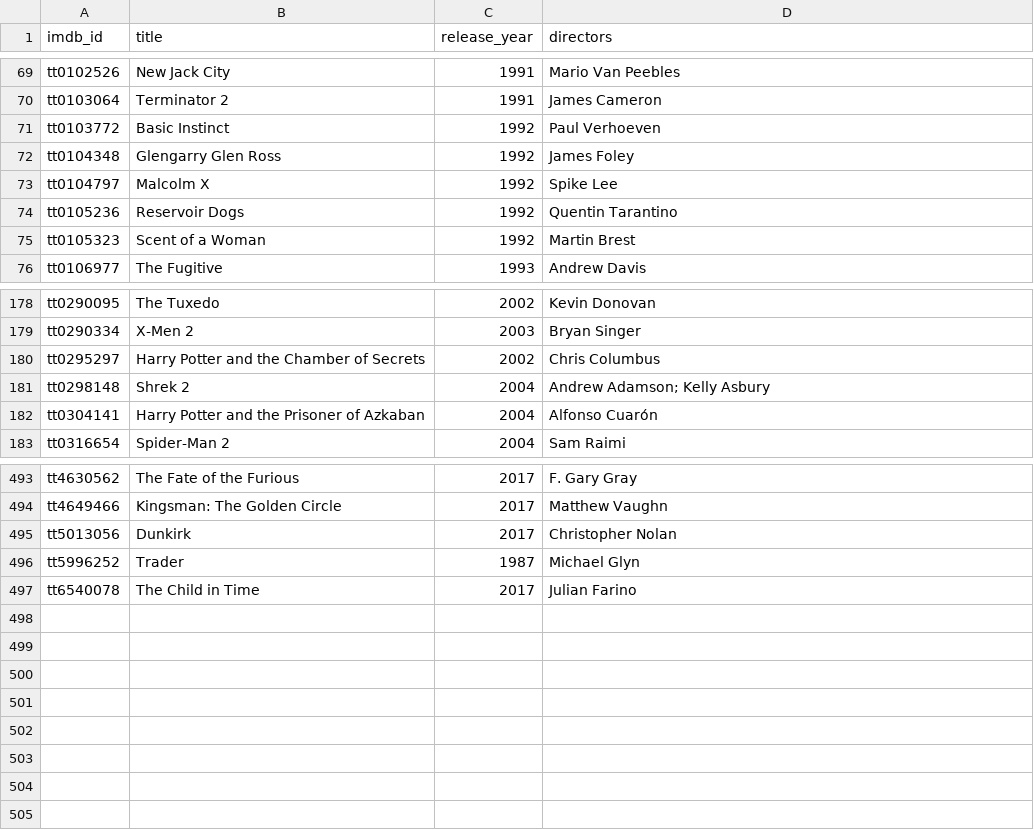
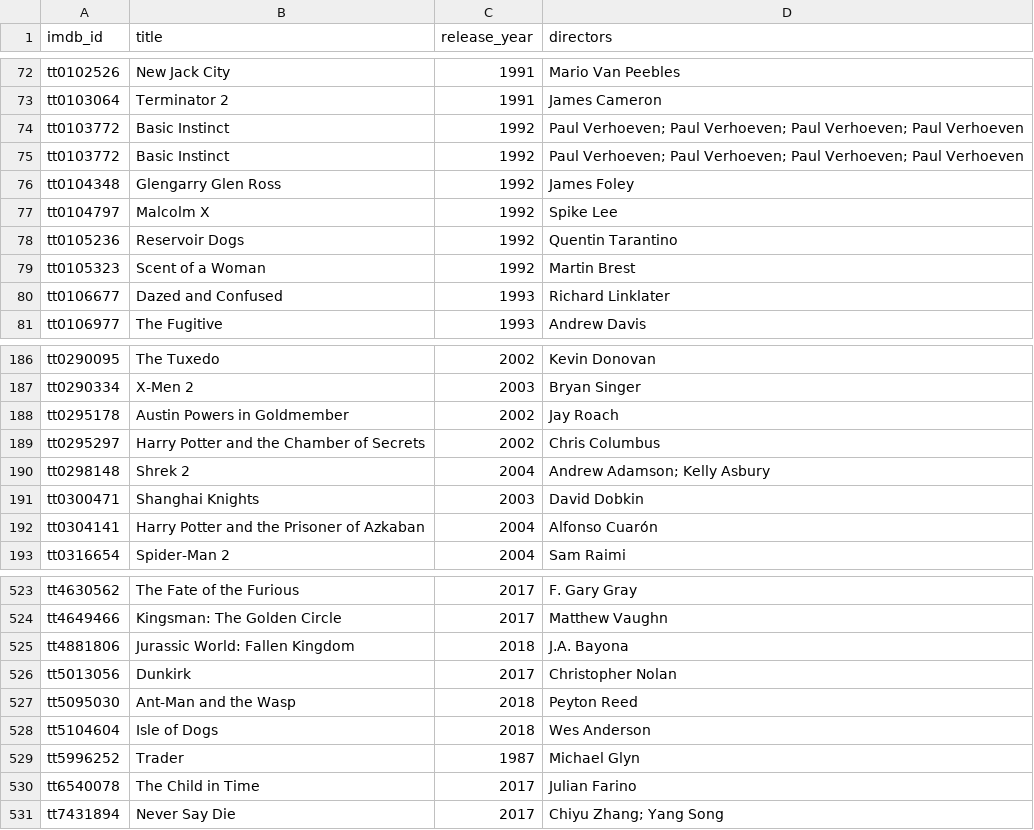
Before and after one commit to samuelluo/movies, a CSV file: data/directors.csv, drawn as a sheet; only a part is shown, gaps mark what is left out; the diff covers the shown part only.

```diff
--- a/data/directors.csv
+++ b/data/directors.csv
@@ -70,3 +73,4 @@ tt0102526,New Jack City,1991,Mario Van Peebles
 tt0103064,Terminator 2,1991,James Cameron
-tt0103772,Basic Instinct,1992,Paul Verhoeven
+tt0103772,Basic Instinct,1992,Paul Verhoeven; Paul Verhoeven; Paul Verhoeven; Paul Verhoeven
+tt0103772,Basic Instinct,1992,Paul Verhoeven; Paul Verhoeven; Paul Verhoeven; Paul Verhoeven
 tt0104348,Glengarry Glen Ross,1992,James Foley
@@ -75,2 +79,3 @@ tt0105236,Reservoir Dogs,1992,Quentin Tarantino
 tt0105323,Scent of a Woman,1992,Martin Brest
+tt0106677,Dazed and Confused,1993,Richard Linklater
 tt0106977,The Fugitive,1993,Andrew Davis
@@ -179,4 +187,6 @@ tt0290095,The Tuxedo,2002,Kevin Donovan
 tt0290334,X-Men 2,2003,Bryan Singer
+tt0295178,Austin Powers in Goldmember,2002,Jay Roach
 tt0295297,Harry Potter and the Chamber of Secrets,2002,Chris Columbus
 tt0298148,Shrek 2,2004,Andrew Adamson; Kelly Asbury
+tt0300471,Shanghai Knights,2003,David Dobkin
 tt0304141,Harry Potter and the Prisoner of Azkaban,2004,Alfonso Cuarón
@@ -494,4 +524,8 @@ tt4630562,The Fate of the Furious,2017,F. Gary Gray
 tt4649466,Kingsman: The Golden Circle,2017,Matthew Vaughn
+tt4881806,Jurassic World: Fallen Kingdom,2018,J.A. Bayona
 tt5013056,Dunkirk,2017,Christopher Nolan
+tt5095030,Ant-Man and the Wasp,2018,Peyton Reed
+tt5104604,Isle of Dogs,2018,Wes Anderson
 tt5996252,Trader,1987,Michael Glyn
 tt6540078,The Child in Time,2017,Julian Farino
+tt7431894,Never Say Die,2017,Chiyu Zhang; Yang Song
```
Also changed, not shown: 26 added rows and 4 edited cells elsewhere in this file, data/movies.csv, raw_data/imdb_ids.csv, 8 other files.
